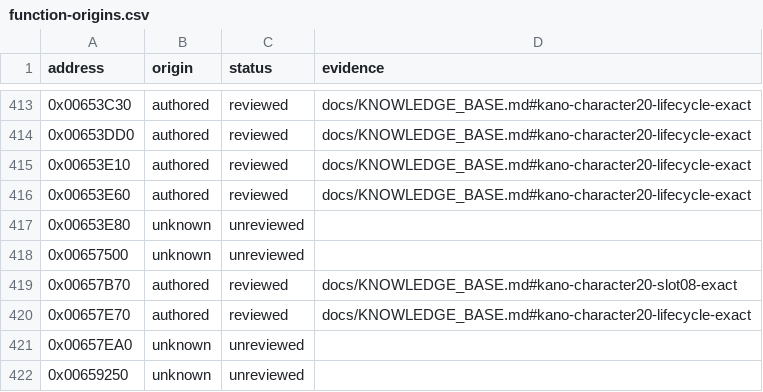
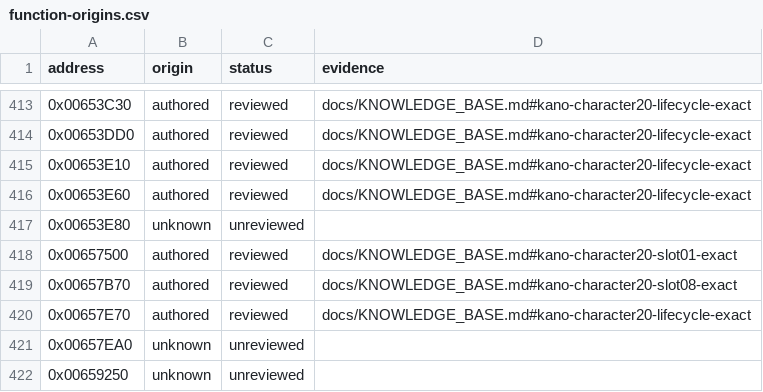
Before and after one commit to N0zoM1z0/Eternal-Fighter-Zero, a CSV file: config/function-origins.csv, drawn as a sheet; only a part is shown, gaps mark what is left out.

```diff
--- a/config/function-origins.csv
+++ b/config/function-origins.csv
@@ -417,3 +417,3 @@ address,origin,status,evidence
 0x00653E80,unknown,unreviewed,
-0x00657500,unknown,unreviewed,
+0x00657500,authored,reviewed,docs/KNOWLEDGE_BASE.md#kano-character20-slot01-exact
 0x00657B70,authored,reviewed,docs/KNOWLEDGE_BASE.md#kano-character20-slot08-exact
```
Also changed, not shown: config/function-boundaries.csv, config/implemented.csv, 8 other files.
